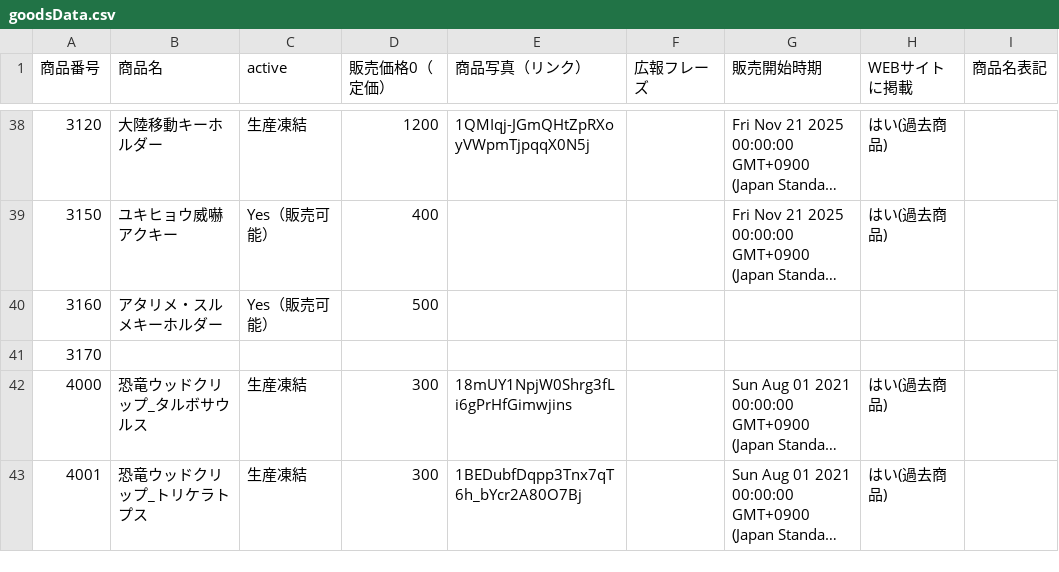
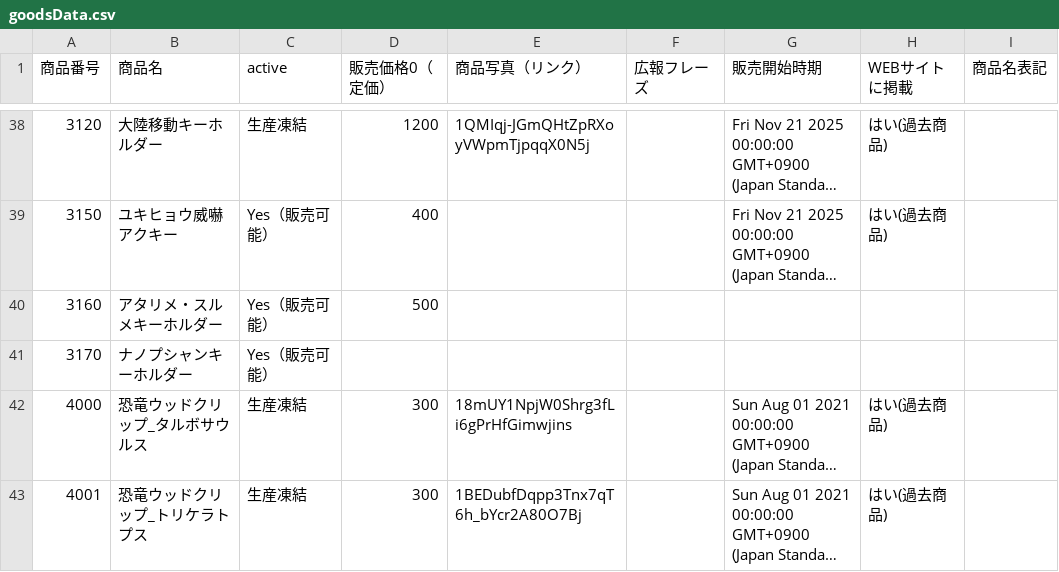
Before and after one commit to KyoudaiKobo/KyoudaiKobo.github.io, a CSV file: goodsData.csv, drawn as a sheet; only a part is shown, gaps mark what is left out; long unchanged cells end in …; the diff names each change by its address in the sheet, - before the commit and + after, or states it on an @@ line.

Commit message:
Update spreadsheet data 2026-10-14T04:51:16.633Z

```diff
--- a/goodsData.csv
+++ b/goodsData.csv
-B41 (商品名): (empty)
+B41 (商品名): ナノプシャンキーホルダー
-C41 (active): (empty)
+C41 (active): Yes（販売可能）
```
